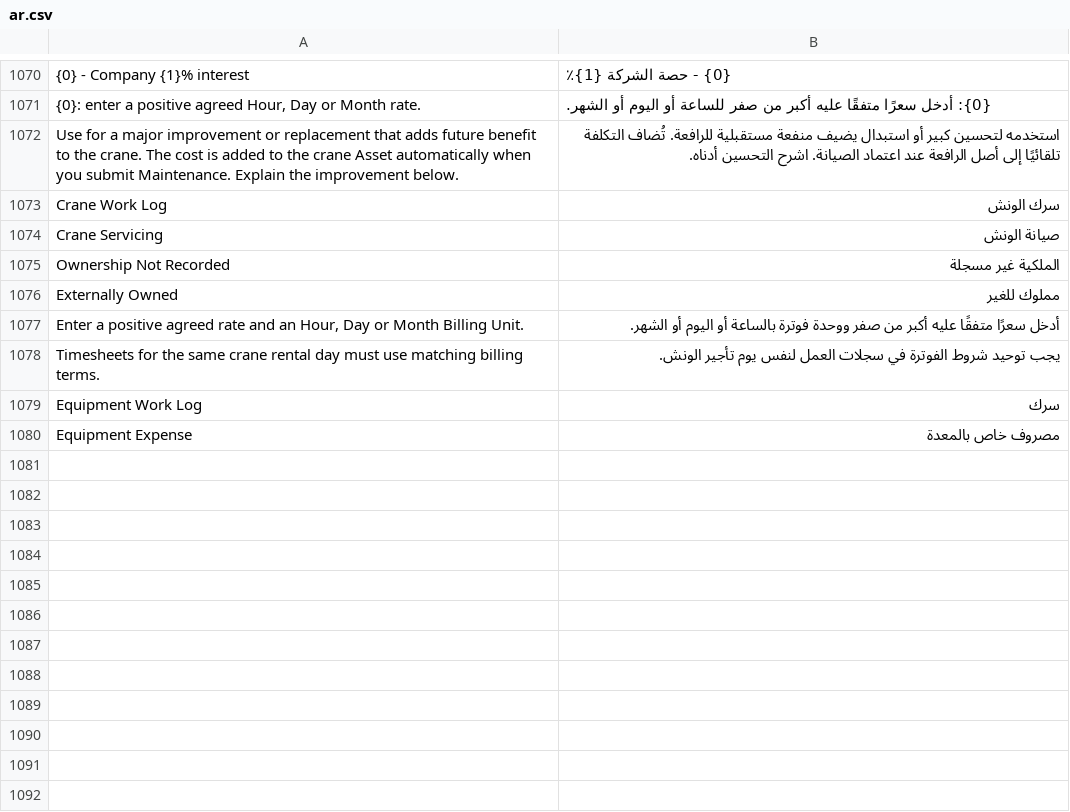
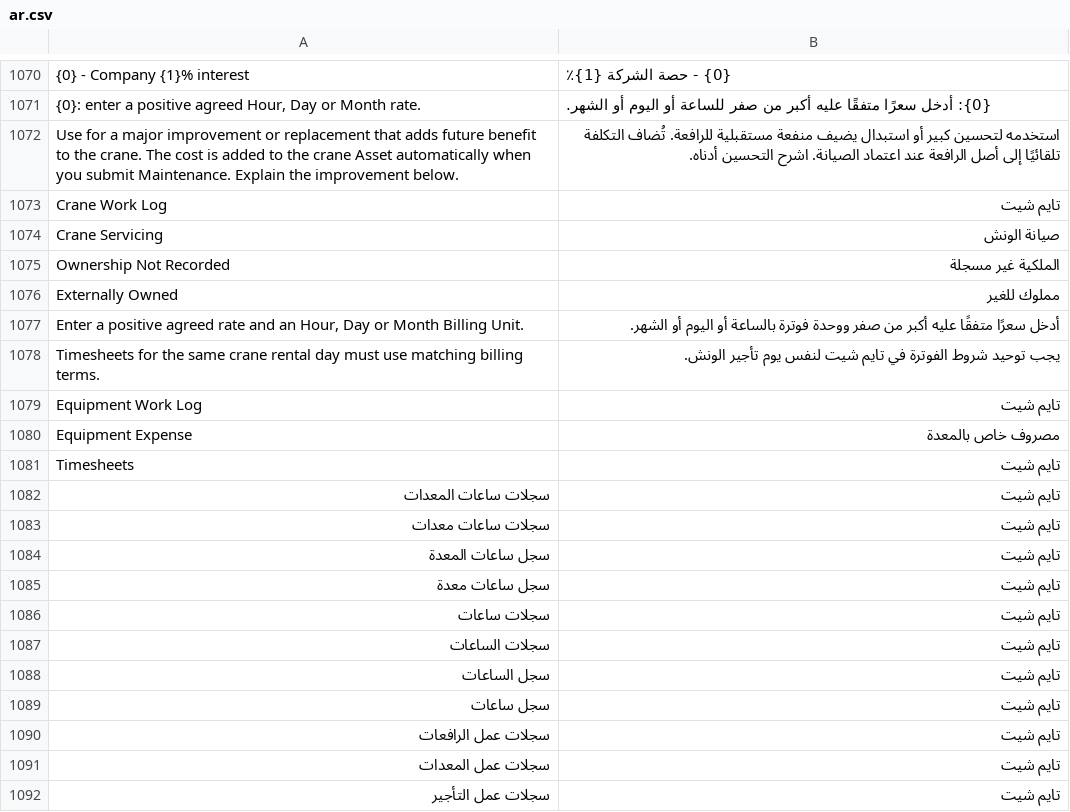
Before and after one commit to 00JIMMY00/heavy_equipment_rental, a CSV file: heavy_equipment_rental/translations/ar.csv, drawn as a sheet; only a part is shown, gaps mark what is left out; the diff covers the shown part only; the diff names each change by its address in the sheet, - before the commit and + after, or states it on an @@ line.

```diff
--- a/heavy_equipment_rental/translations/ar.csv
+++ b/heavy_equipment_rental/translations/ar.csv
-B1073: سرك الونش
+B1073: تايم شيت
-B1078: …الفوترة في سجلات العمل لنفس يوم…
+B1078: …الفوترة في تايم شيت لنفس يوم…
-B1079: سرك
+B1079: تايم شيت
+row 1081: Timesheets | تايم شيت
+row 1082: سجلات ساعات المعدات | تايم شيت
+row 1083: سجلات ساعات معدات | تايم شيت
+row 1084: سجل ساعات المعدة | تايم شيت
+row 1085: سجل ساعات معدة | تايم شيت
+row 1086: سجلات ساعات | تايم شيت
+row 1087: سجلات الساعات | تايم شيت
+row 1088: سجل الساعات | تايم شيت
+row 1089: سجل ساعات | تايم شيت
+row 1090: سجلات عمل الرافعات | تايم شيت
+row 1091: سجلات عمل المعدات | تايم شيت
+row 1092: سجلات عمل التأجير | تايم شيت
```
Also changed, not shown: 17 added rows and 81 edited cells elsewhere in this file, 7 other files.
